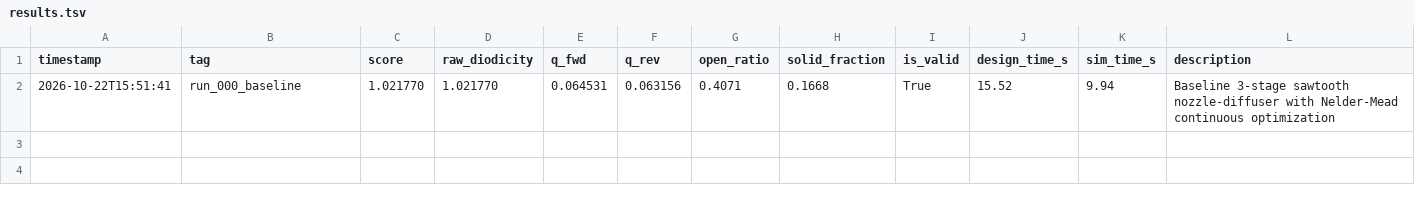
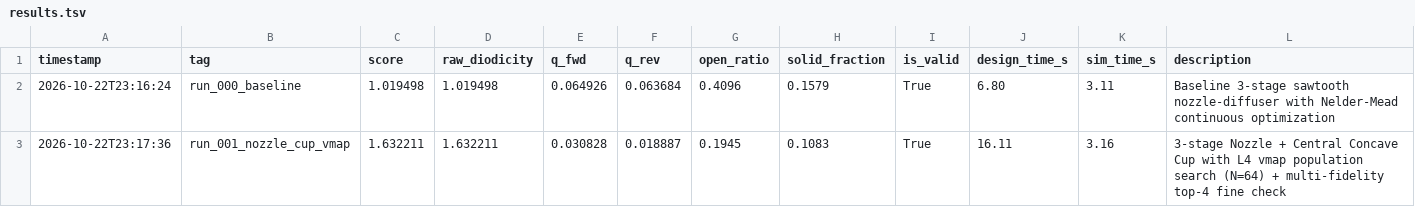
Before and after one commit to PredictiveScienceLab/fluidic-diode-autoresearch, a TSV file: results.tsv, drawn as a sheet; removed rows and columns are numbered as before the commit, all else as after; the diff names each change by its address in the sheet, - before the commit and + after, or states it on an @@ line.

Commit message:
run_001_nozzle_cup_vmap: score=1.6322 | 3-stage Nozzle + Central Concave Cup with L4 vmap search

```diff
--- a/results.tsv
+++ b/results.tsv
-row 2: 2026-10-22T15:51:41 | run_000_baseline | 1.021770 | 1.021770 | 0.064531 | 0.063156 | 0.4071 | 0.1668 | True | 15.52 | 9.94 | Baseline 3-stage sawtooth nozzle-diffuser with Nelder-Mead continuous optimization
+row 2: 2026-10-22T23:16:24 | run_000_baseline | 1.019498 | 1.019498 | 0.064926 | 0.063684 | 0.4096 | 0.1579 | True | 6.80 | 3.11 | Baseline 3-stage sawtooth nozzle-diffuser with Nelder-Mead continuous optimization
+row 3: 2026-10-22T23:17:36 | run_001_nozzle_cup_vmap | 1.632211 | 1.632211 | 0.030828 | 0.018887 | 0.1945 | 0.1083 | True | 16.11 | 3.16 | 3-stage Nozzle + Central Concave Cup with L4 vmap population search (N=64) + multi-fidelity top-4 fine check
```
Also changed, not shown: 4 other files.
